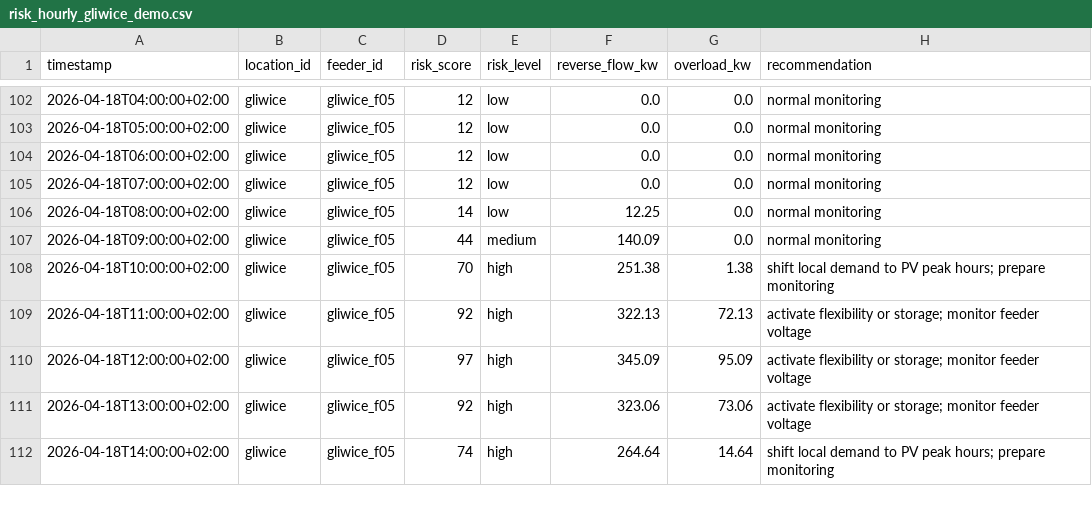
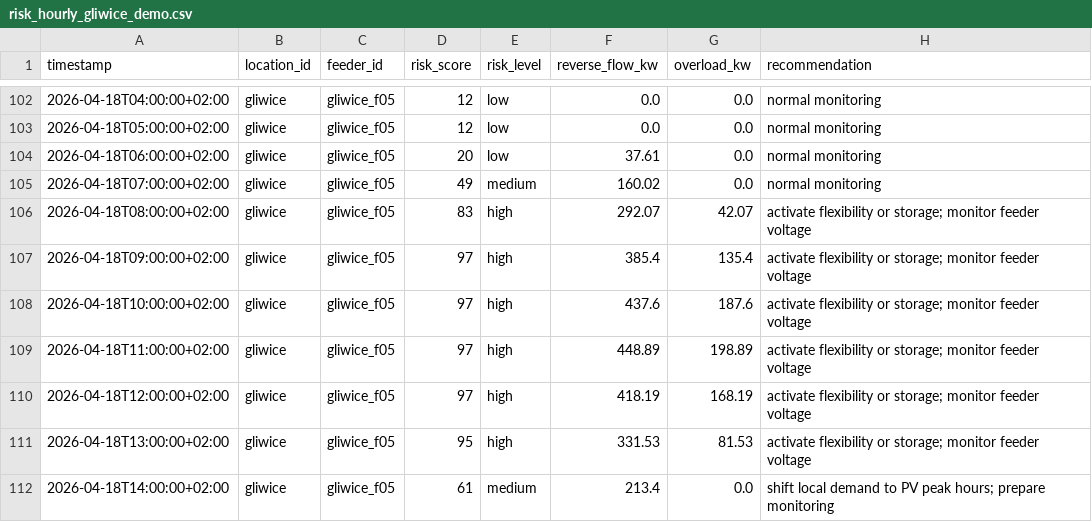
Before and after one commit to mj300405/eth-hackathon, a CSV file: data/samples/risk_hourly_gliwice_demo.csv, drawn as a sheet; only a part is shown, gaps mark what is left out; the diff covers the shown part only.

```diff
--- a/data/samples/risk_hourly_gliwice_demo.csv
+++ b/data/samples/risk_hourly_gliwice_demo.csv
@@ -103,10 +103,10 @@ timestamp,location_id,feeder_id,risk_score,risk_level,reverse_flow_kw,overload_k
 2026-04-18T05:00:00+02:00,gliwice,gliwice_f05,12,low,0.0,0.0,normal monitoring
-2026-04-18T06:00:00+02:00,gliwice,gliwice_f05,12,low,0.0,0.0,normal monitoring
-2026-04-18T07:00:00+02:00,gliwice,gliwice_f05,12,low,0.0,0.0,normal monitoring
-2026-04-18T08:00:00+02:00,gliwice,gliwice_f05,14,low,12.25,0.0,normal monitoring
-2026-04-18T09:00:00+02:00,gliwice,gliwice_f05,44,medium,140.09,0.0,normal monitoring
-2026-04-18T10:00:00+02:00,gliwice,gliwice_f05,70,high,251.38,1.38,shift local demand to PV peak hours; prepare monitoring
-2026-04-18T11:00:00+02:00,gliwice,gliwice_f05,92,high,322.13,72.13,activate flexibility or storage; monitor feeder voltage
-2026-04-18T12:00:00+02:00,gliwice,gliwice_f05,97,high,345.09,95.09,activate flexibility or storage; monitor feeder voltage
-2026-04-18T13:00:00+02:00,gliwice,gliwice_f05,92,high,323.06,73.06,activate flexibility or storage; monitor feeder voltage
-2026-04-18T14:00:00+02:00,gliwice,gliwice_f05,74,high,264.64,14.64,shift local demand to PV peak hours; prepare monitoring
+2026-04-18T06:00:00+02:00,gliwice,gliwice_f05,20,low,37.61,0.0,normal monitoring
+2026-04-18T07:00:00+02:00,gliwice,gliwice_f05,49,medium,160.02,0.0,normal monitoring
+2026-04-18T08:00:00+02:00,gliwice,gliwice_f05,83,high,292.07,42.07,activate flexibility or storage; monitor feeder voltage
+2026-04-18T09:00:00+02:00,gliwice,gliwice_f05,97,high,385.4,135.4,activate flexibility or storage; monitor feeder voltage
+2026-04-18T10:00:00+02:00,gliwice,gliwice_f05,97,high,437.6,187.6,activate flexibility or storage; monitor feeder voltage
+2026-04-18T11:00:00+02:00,gliwice,gliwice_f05,97,high,448.89,198.89,activate flexibility or storage; monitor feeder voltage
+2026-04-18T12:00:00+02:00,gliwice,gliwice_f05,97,high,418.19,168.19,activate flexibility or storage; monitor feeder voltage
+2026-04-18T13:00:00+02:00,gliwice,gliwice_f05,95,high,331.53,81.53,activate flexibility or storage; monitor feeder voltage
+2026-04-18T14:00:00+02:00,gliwice,gliwice_f05,61,medium,213.4,0.0,shift local demand to PV peak hours; prepare monitoring
```
Also changed, not shown: 96 edited cells elsewhere in this file, data/samples/generation_forecast_gliwice_demo.csv, data/samples/synthetic_grid_constraints_gliwice_demo.csv, 5 other files.
